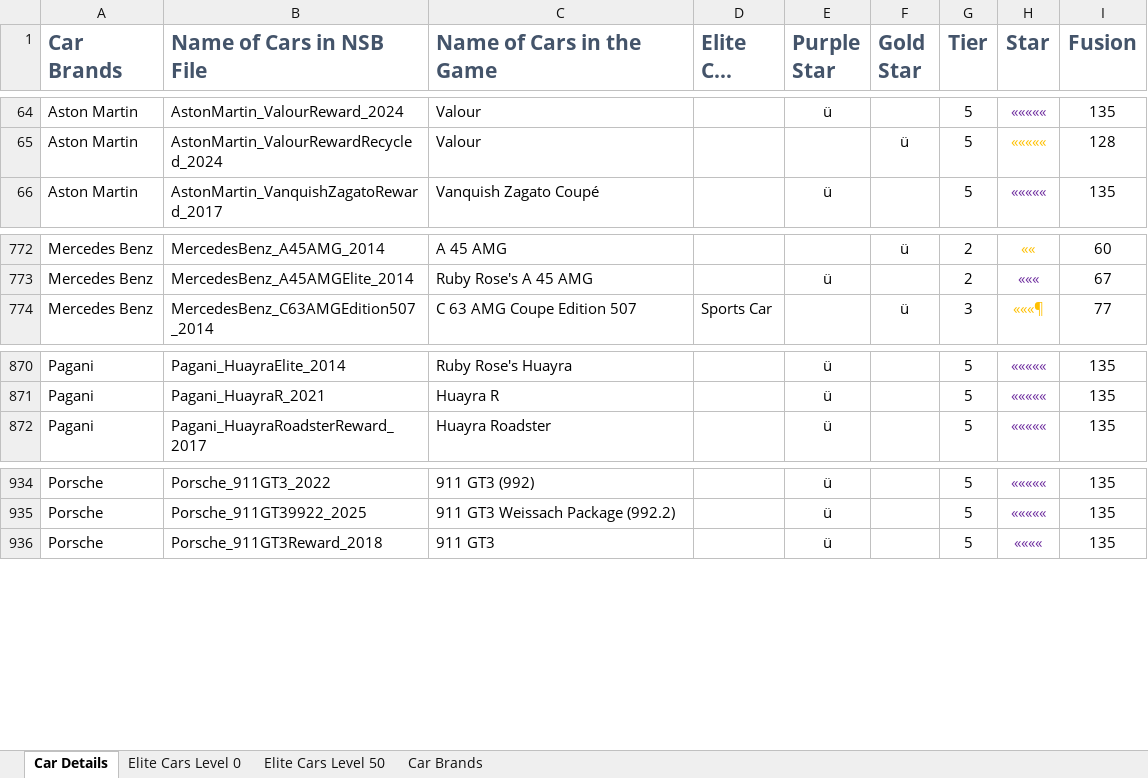
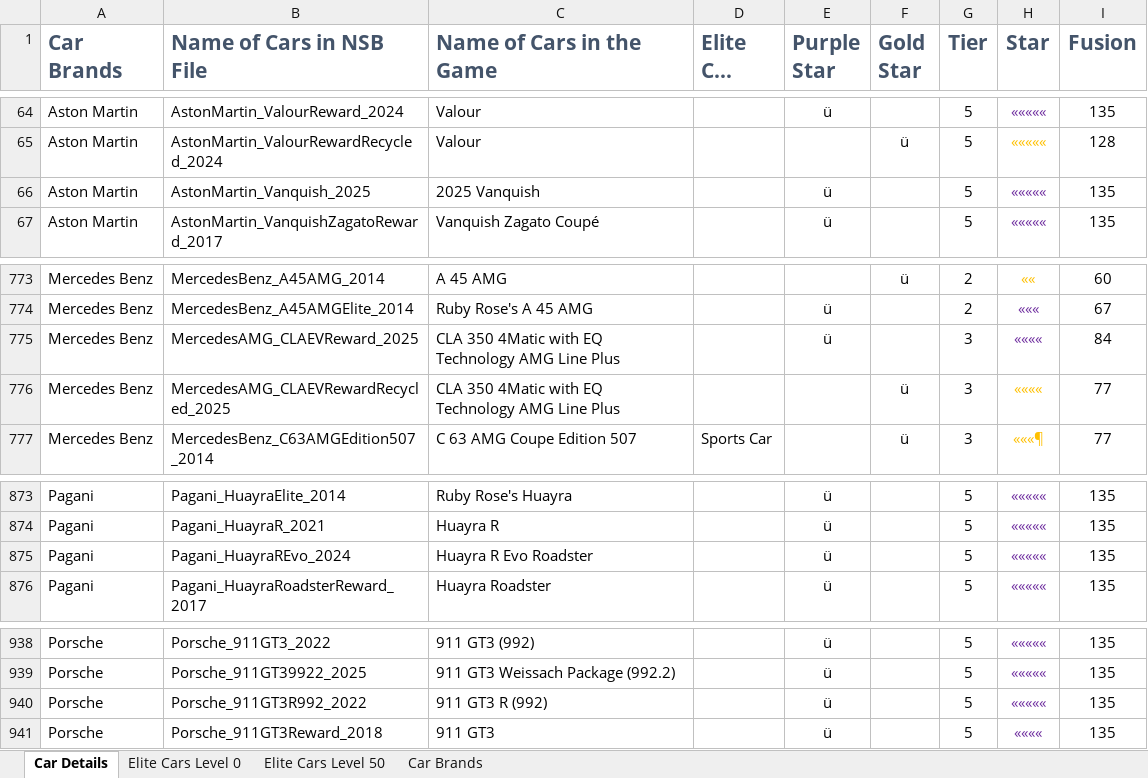
Before and after one commit to wear87/CSR2-Racing-Collection, an Excel workbook: 07-Version List/Car Details.xlsx, sheet Car Details, drawn as a sheet; only a part is shown, gaps mark what is left out; long unchanged cells end in …; values as stored, in another font and other column widths than the file's, no borders; conditional formats not drawn; the diff names each change by its address in the sheet, - before the commit and + after, or states it on an @@ line.

```diff
--- a/07-Version List/Car Details.xlsx (sheet Car Details)
+++ b/07-Version List/Car Details.xlsx (sheet Car Details)
+row 66: Aston Martin | AstonMartin_Vanquish_2025 | 2025 Vanquish |  | ü |  | 5 | ««««« | 135
+row 775: Mercedes Benz | MercedesAMG_CLAEVReward_2025 | CLA 350 4Matic with EQ Technology AMG Line Plus |  | ü |  | 3 | «««« | 84
+row 776: Mercedes Benz | MercedesAMG_CLAEVRewardRecycled_2025 | CLA 350 4Matic with EQ Technology AMG Line Plus |  |  | ü | 3 | «««« | 77
+row 875: Pagani | Pagani_HuayraREvo_2024 | Huayra R Evo Roadster |  | ü |  | 5 | ««««« | 135
+row 940: Porsche | Porsche_911GT3R992_2022 | 911 GT3 R (992) |  | ü |  | 5 | ««««« | 135
```
Also changed, not shown: 6 other files.
